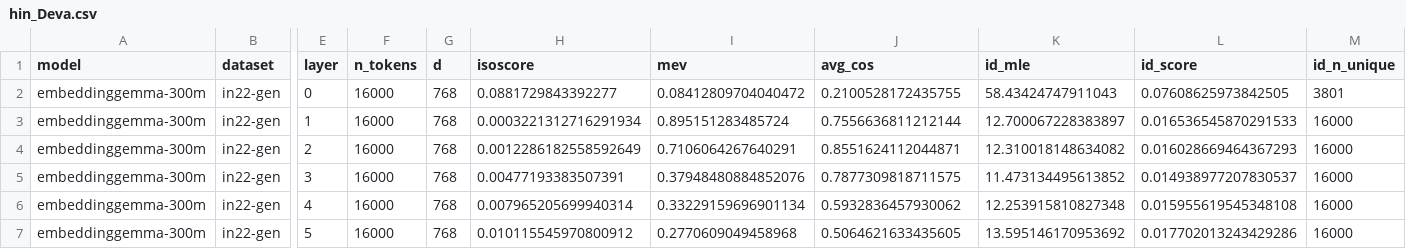
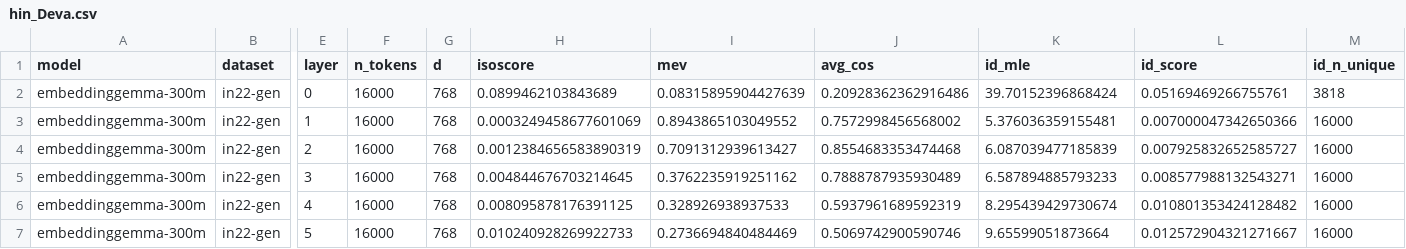
Before and after one commit to Ninjacoder-vedant/NLP-assignment-2-approach-1, a CSV file: results/embeddinggemma-300m/in22-gen/hin_Deva.csv, drawn as a sheet; only a part is shown, gaps mark what is left out; the diff covers the shown part only; the diff names each change by its address in the sheet, - before the commit and + after, or states it on an @@ line.

```diff
--- a/results/embeddinggemma-300m/in22-gen/hin_Deva.csv
+++ b/results/embeddinggemma-300m/in22-gen/hin_Deva.csv
-H2 (isoscore): 0.0881729843392277
+H2 (isoscore): 0.0899462103843689
-I2 (mev): 0.08412809704040472
+I2 (mev): 0.08315895904427639
-J2 (avg_cos): 0.2100528172435755
+J2 (avg_cos): 0.20928362362916486
-K2 (id_mle): 58.43424747911043
+K2 (id_mle): 39.70152396868424
-L2 (id_score): 0.07608625973842505
+L2 (id_score): 0.05169469266755761
-M2 (id_n_unique): 3801
+M2 (id_n_unique): 3818
-H3 (isoscore): 0.0003221312716291934
+H3 (isoscore): 0.0003249458677601069
-I3 (mev): 0.895151283485724
+I3 (mev): 0.8943865103049552
-J3 (avg_cos): 0.7556636811212144
+J3 (avg_cos): 0.7572998456568002
-K3 (id_mle): 12.700067228383897
+K3 (id_mle): 5.376036359155481
-L3 (id_score): 0.016536545870291533
+L3 (id_score): 0.007000047342650366
-H4 (isoscore): 0.0012286182558592649
+H4 (isoscore): 0.0012384656583890319
-I4 (mev): 0.7106064267640291
+I4 (mev): 0.7091312939613427
-J4 (avg_cos): 0.8551624112044871
+J4 (avg_cos): 0.8554683353474468
-K4 (id_mle): 12.310018148634082
+K4 (id_mle): 6.087039477185839
-L4 (id_score): 0.016028669464367293
+L4 (id_score): 0.007925832652585727
-H5 (isoscore): 0.00477193383507391
+H5 (isoscore): 0.004844676703214645
-I5 (mev): 0.37948480884852076
+I5 (mev): 0.3762235919251162
-J5 (avg_cos): 0.7877309818711575
+J5 (avg_cos): 0.7888787935930489
-K5 (id_mle): 11.473134495613852
+K5 (id_mle): 6.587894885793233
-L5 (id_score): 0.014938977207830537
+L5 (id_score): 0.008577988132543271
-H6 (isoscore): 0.007965205699940314
+H6 (isoscore): 0.008095878176391125
-I6 (mev): 0.33229159696901134
+I6 (mev): 0.328926938937533
-J6 (avg_cos): 0.5932836457930062
+J6 (avg_cos): 0.5937961689592319
-K6 (id_mle): 12.253915810827348
+K6 (id_mle): 8.295439429730674
-L6 (id_score): 0.015955619545348108
+L6 (id_score): 0.010801353424128482
-H7 (isoscore): 0.010115545970800912
+H7 (isoscore): 0.010240928269922733
-I7 (mev): 0.2770609049458968
+I7 (mev): 0.2736694840484469
-J7 (avg_cos): 0.5064621633435605
+J7 (avg_cos): 0.5069742900590746
-K7 (id_mle): 13.595146170953692
+K7 (id_mle): 9.65599051873664
-L7 (id_score): 0.017702013243429286
+L7 (id_score): 0.012572904321271667
```
Also changed, not shown: 95 edited cells elsewhere in this file, 57 other files.
